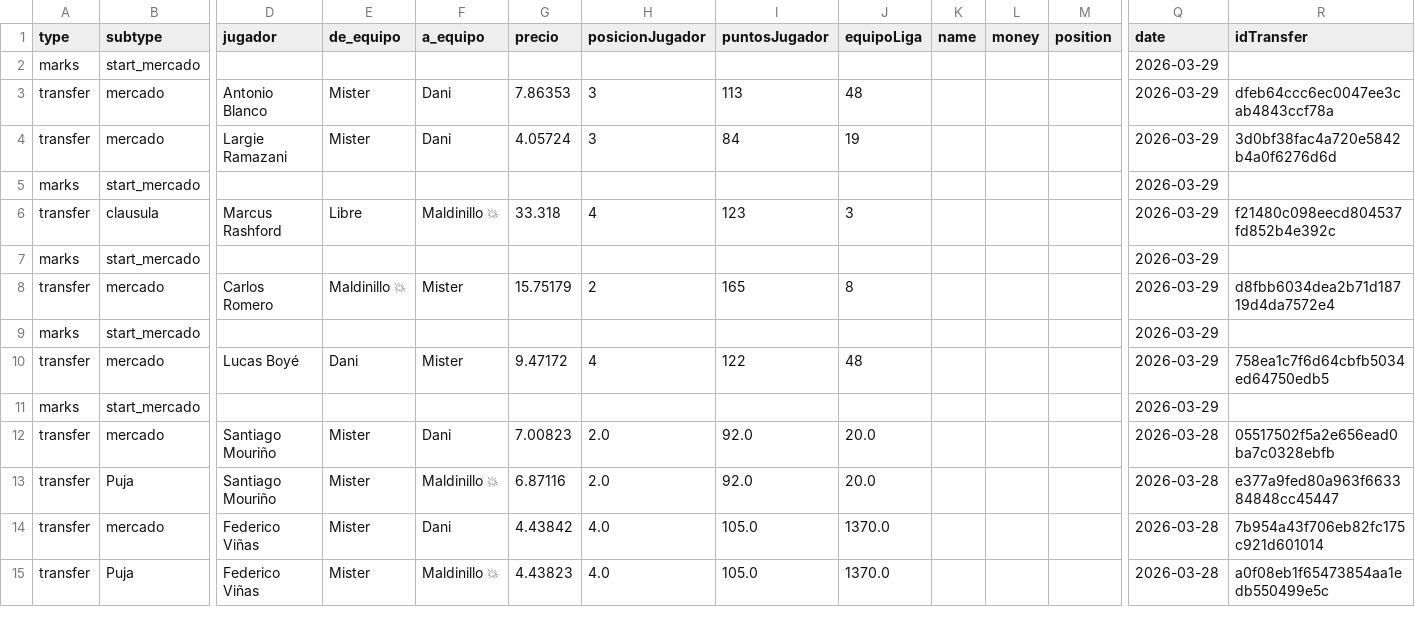
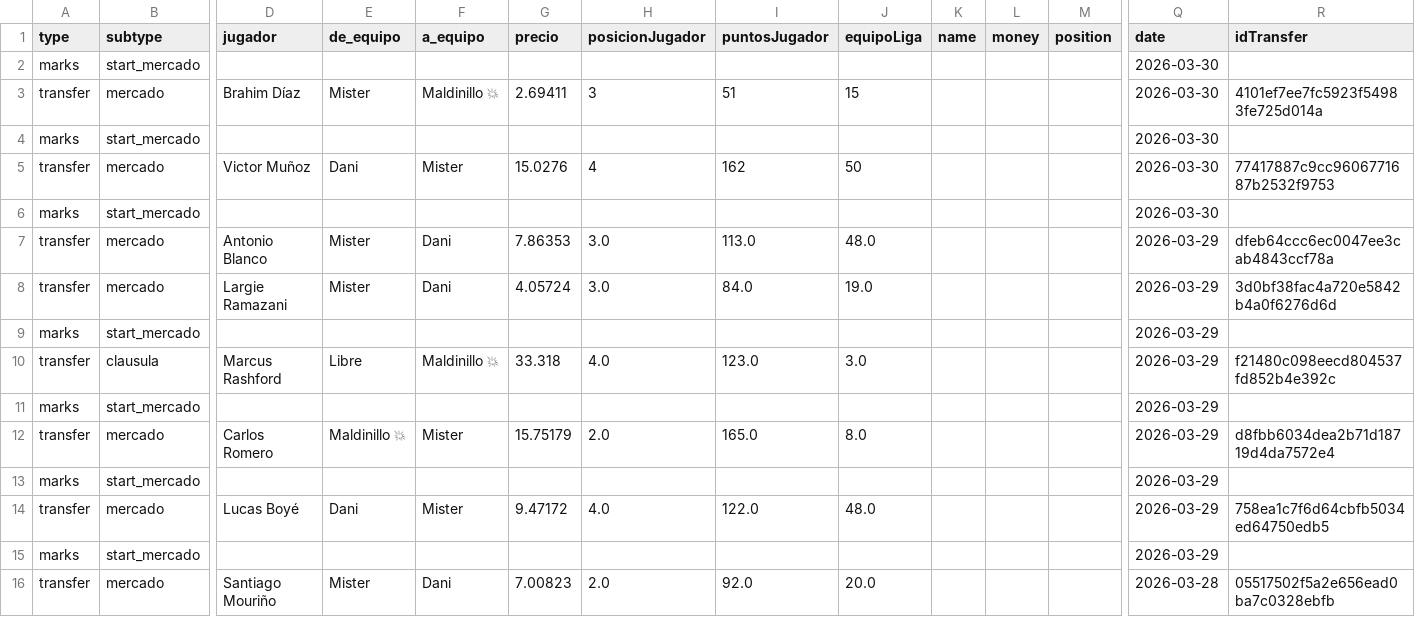
Before and after one commit to javica98/MisterFantasy_analytics, a CSV file: data/processed/ganancias.csv, drawn as a sheet; only a part is shown, gaps mark what is left out; the shorter side is filled out with more unchanged rows; removed rows and columns are numbered as before the commit, all else as after; rows hold the shown columns only; the diff names each change by its address in the sheet, - before the commit and + after, or states it on an @@ line.

```diff
--- a/data/processed/ganancias.csv
+++ b/data/processed/ganancias.csv
+row 2: marks | start_mercado |  |  |  |  |  |  |  |  |  |  | 2026-03-30
+row 3: transfer | mercado | Brahim Díaz | Mister | Maldinillo 💥 | 2.69411 | 3 | 51 | 15 |  |  |  | 2026-03-30 | 4101ef7ee7fc5923f54983fe725d014a
+row 4: marks | start_mercado |  |  |  |  |  |  |  |  |  |  | 2026-03-30
+row 5: transfer | mercado | Victor Muñoz | Dani | Mister | 15.0276 | 4 | 162 | 50 |  |  |  | 2026-03-30 | 77417887c9cc9606771687b2532f9753
+row 6: marks | start_mercado |  |  |  |  |  |  |  |  |  |  | 2026-03-30
+row 7: transfer | mercado | Antonio Blanco | Mister | Dani | 7.86353 | 3.0 | 113.0 | 48.0 |  |  |  | 2026-03-29 | dfeb64ccc6ec0047ee3cab4843ccf78a
+row 8: transfer | mercado | Largie Ramazani | Mister | Dani | 4.05724 | 3.0 | 84.0 | 19.0 |  |  |  | 2026-03-29 | 3d0bf38fac4a720e5842b4a0f6276d6d
-row 3: transfer | mercado | Antonio Blanco | Mister | Dani | 7.86353 | 3 | 113 | 48 |  |  |  | 2026-03-29 | dfeb64ccc6ec0047ee3cab4843ccf78a
-row 4: transfer | mercado | Largie Ramazani | Mister | Dani | 4.05724 | 3 | 84 | 19 |  |  |  | 2026-03-29 | 3d0bf38fac4a720e5842b4a0f6276d6d
+row 10: transfer | clausula | Marcus Rashford | Libre | Maldinillo 💥 | 33.318 | 4.0 | 123.0 | 3.0 |  |  |  | 2026-03-29 | f21480c098eecd804537fd852b4e392c
-row 6: transfer | clausula | Marcus Rashford | Libre | Maldinillo 💥 | 33.318 | 4 | 123 | 3 |  |  |  | 2026-03-29 | f21480c098eecd804537fd852b4e392c
+row 12: transfer | mercado | Carlos Romero | Maldinillo 💥 | Mister | 15.75179 | 2.0 | 165.0 | 8.0 |  |  |  | 2026-03-29 | d8fbb6034dea2b71d18719d4da7572e4
-row 8: transfer | mercado | Carlos Romero | Maldinillo 💥 | Mister | 15.75179 | 2 | 165 | 8 |  |  |  | 2026-03-29 | d8fbb6034dea2b71d18719d4da7572e4
-row 9: marks | start_mercado |  |  |  |  |  |  |  |  |  |  | 2026-03-29
-H14 (posicionJugador): 4
+H14 (posicionJugador): 4.0
-I14 (puntosJugador): 122
+I14 (puntosJugador): 122.0
-J14 (equipoLiga): 48
+J14 (equipoLiga): 48.0
```
Also changed, not shown: data/processed/ganancias_clean.csv, data/processed/ganancias_jugador.csv, 3 other files.
